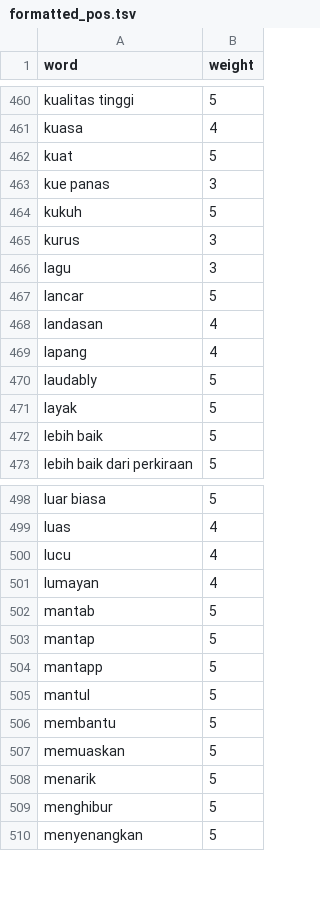
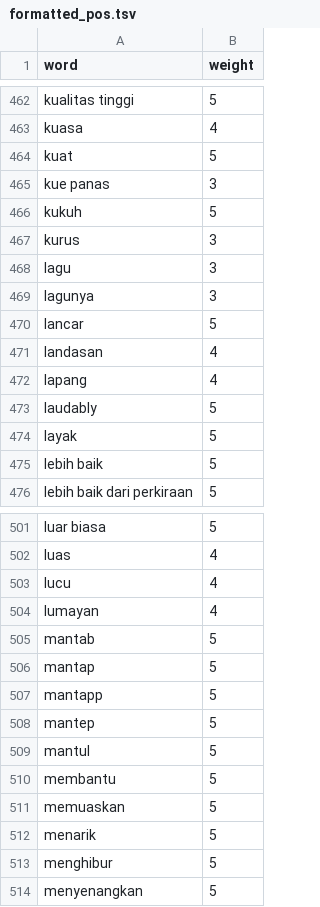
Before and after one commit to HibatullahPrihadian/positive-negative-words, a TSV file: formatted_pos.tsv, drawn as a sheet; only a part is shown, gaps mark what is left out; the diff covers the shown part only; the diff names each change by its address in the sheet, - before the commit and + after, or states it on an @@ line.

```diff
--- a/formatted_pos.tsv
+++ b/formatted_pos.tsv
+row 469: lagunya | 3
+row 508: mantep | 5
```
Also changed, not shown: 10 added rows elsewhere in this file.
